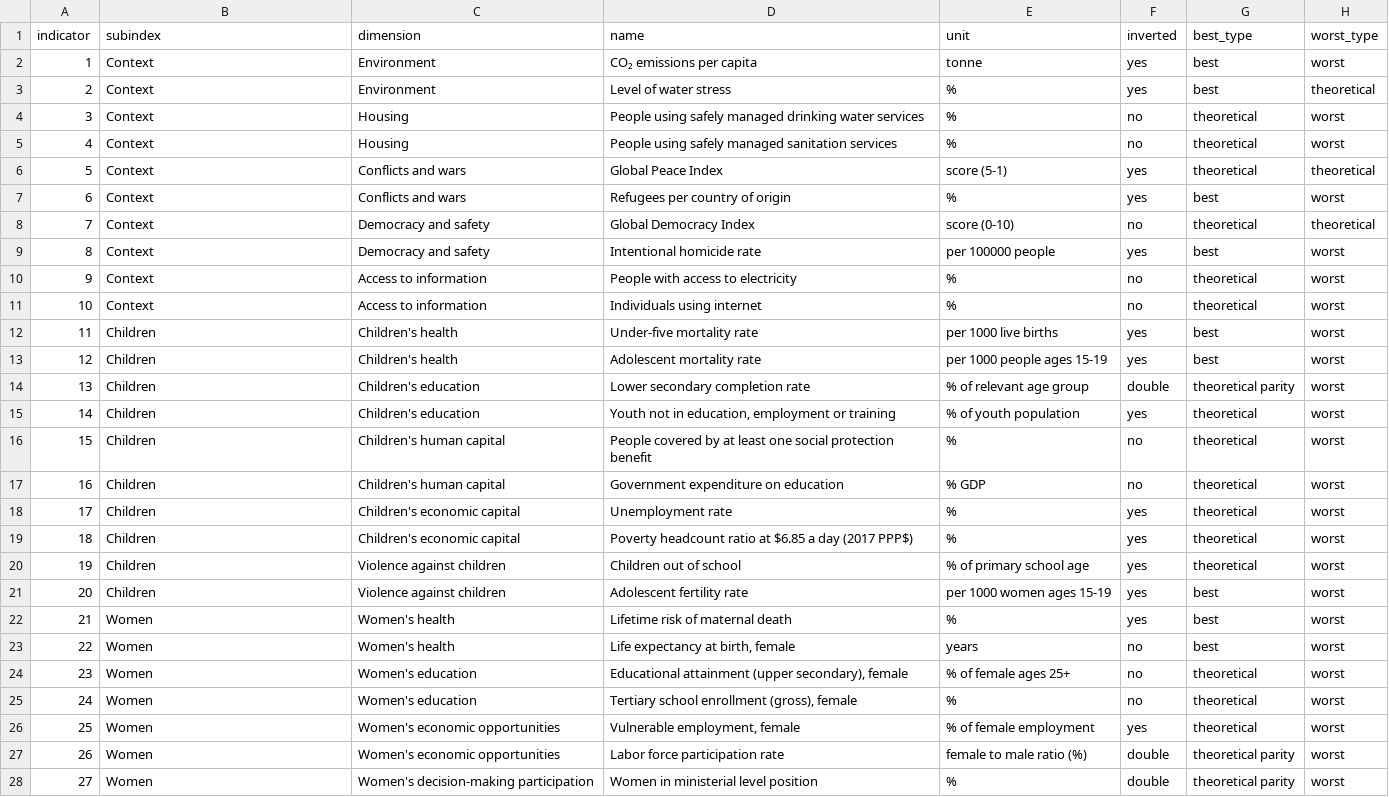
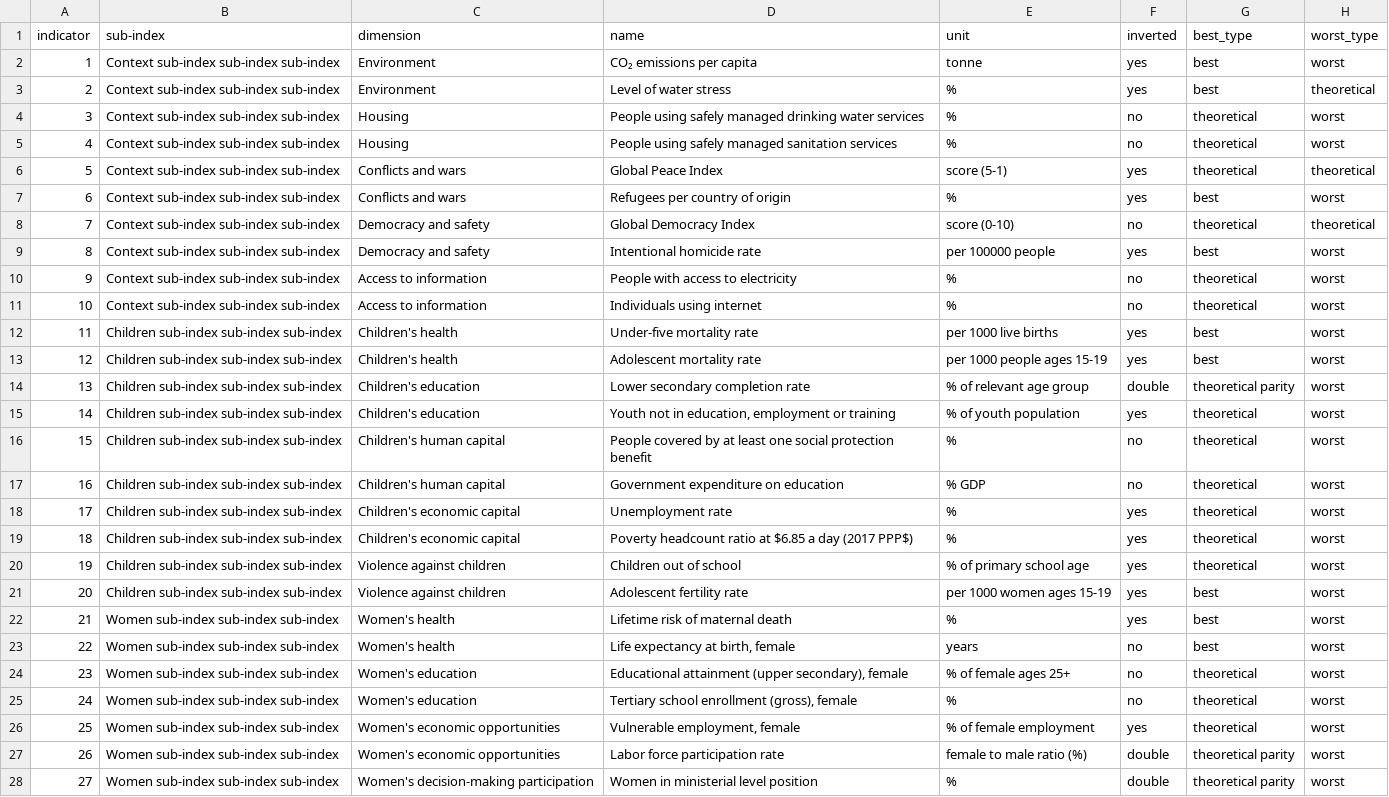
Before and after one commit to aripiz/cfa-index, a CSV file: data/weworld-index2024_meta.csv, drawn as a sheet; only a part is shown; the diff covers the shown part only; the diff names each change by its address in the sheet, - before the commit and + after, or states it on an @@ line.

Commit message:
Update names, add population kind

```diff
--- a/data/weworld-index2024_meta.csv
+++ b/data/weworld-index2024_meta.csv
-B1: subindex
+B1: sub-index
-B2:B11 (sub-index): Context
+B2:B11 (sub-index): Context sub-index sub-index sub-index
-B12:B21 (sub-index): Children
+B12:B21 (sub-index): Children sub-index sub-index sub-index
-B22:B28 (sub-index): Women
+B22:B28 (sub-index): Women sub-index sub-index sub-index
```
Also changed, not shown: 3 edited cells elsewhere in this file, 4 other files.
